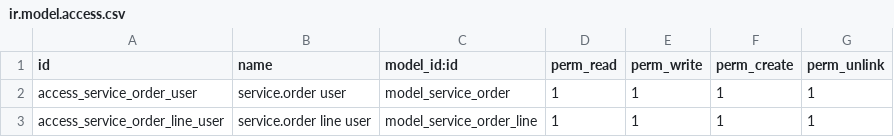
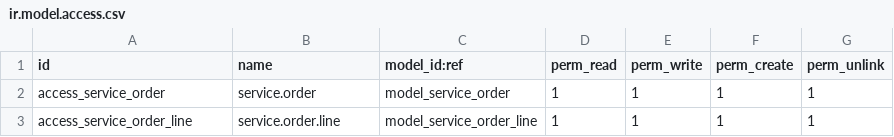
Before and after one commit to antonioqueb/service_order, a CSV file: security/ir.model.access.csv, drawn as a sheet.

```diff
--- a/security/ir.model.access.csv
+++ b/security/ir.model.access.csv
@@ -1,3 +1,3 @@
-"id","name","model_id:id","perm_read","perm_write","perm_create","perm_unlink"
-"access_service_order_user","service.order user","model_service_order",1,1,1,1
-"access_service_order_line_user","service.order line user","model_service_order_line",1,1,1,1
+id,name,model_id:ref,perm_read,perm_write,perm_create,perm_unlink
+access_service_order,service.order,model_service_order,1,1,1,1
+access_service_order_line,service.order.line,model_service_order_line,1,1,1,1
```
Also changed, not shown: 4 other files.
